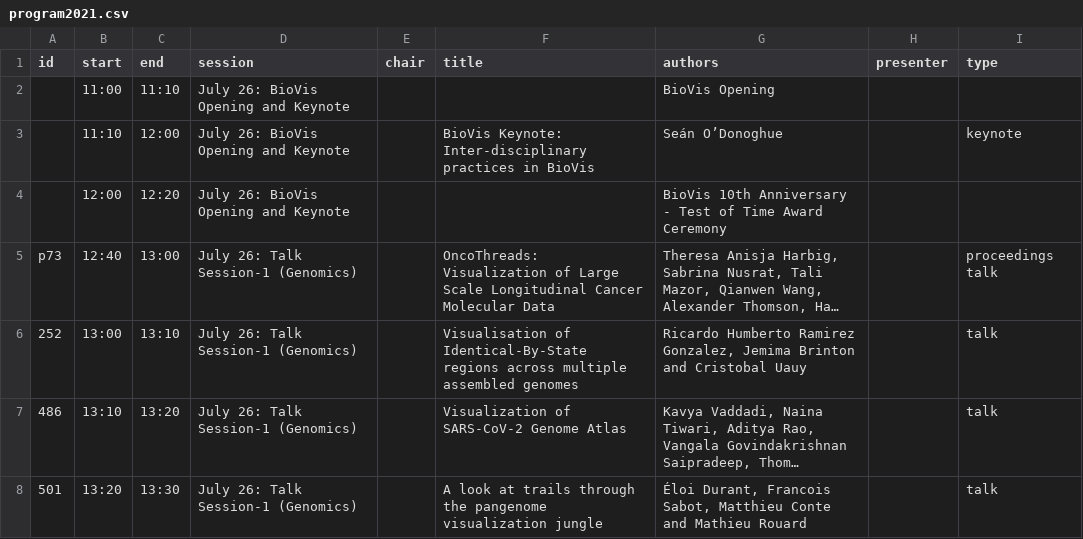
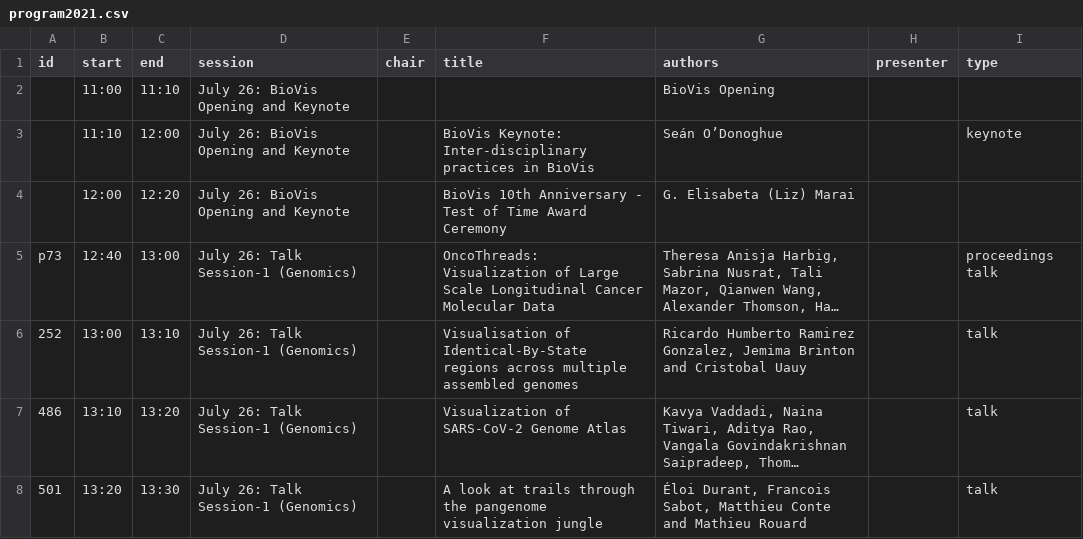
Before and after one commit to biovis/2021, a CSV file: _data/program2021.csv, drawn as a sheet; only a part is shown; long unchanged cells end in …; the diff names each change by its address in the sheet, - before the commit and + after, or states it on an @@ line.

Commit message:
Update program2021.csv
Adding the Test of Time Award author

```diff
--- a/_data/program2021.csv
+++ b/_data/program2021.csv
-F4 (title): (empty)
+F4 (title): BioVis 10th Anniversary - Test of Time Award Ceremony
-G4 (authors): BioVis 10th Anniversary - Test of Time Award Ceremony
+G4 (authors): G. Elisabeta (Liz) Marai
```
